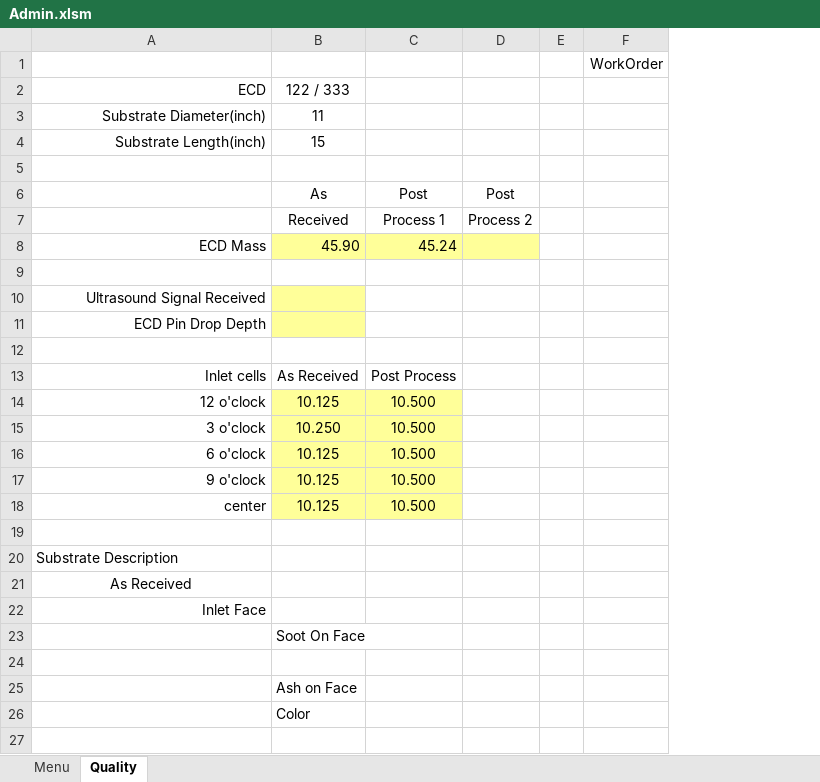
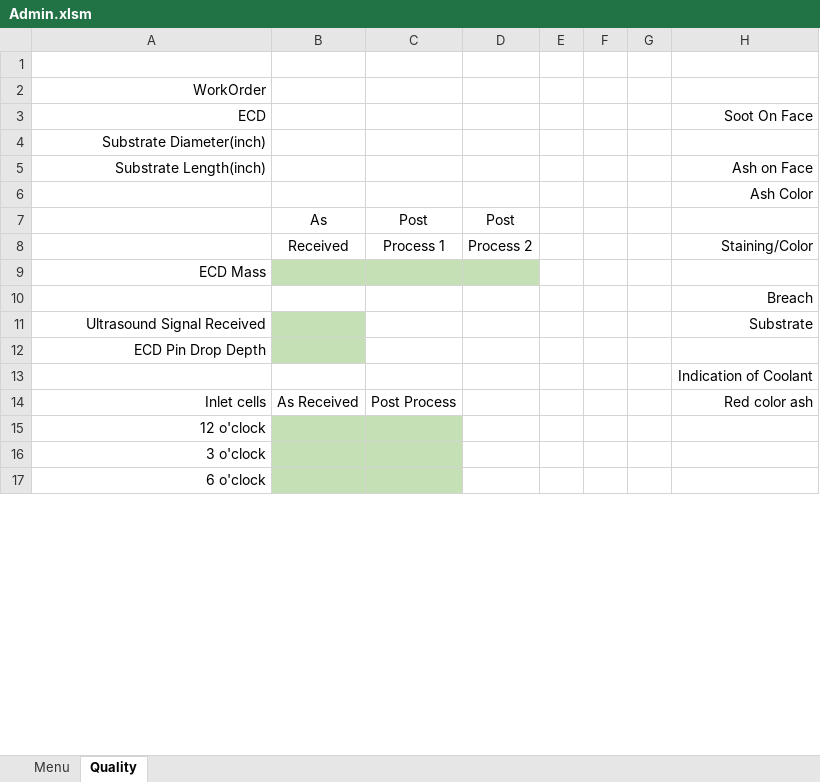
Before and after one commit to FrankDesimone/DP, an Excel workbook: DP/Excel/Admin.xlsm, sheet Quality, drawn as a sheet; only a part is shown; values as stored, in another font and other column widths than the file's, no borders; charts and pictures not drawn; removed rows and columns are numbered as before the commit, all else as after; the diff covers the shown part only; the diff names each change by its address in the sheet, - before the commit and + after, or states it on an @@ line.

Commit message:
cleaned quality work sheet

```diff
--- a/DP/Excel/Admin.xlsm (sheet Quality)
+++ b/DP/Excel/Admin.xlsm (sheet Quality)
-column F, row 1: WorkOrder
+column F, empty
+column G, empty
+column H (Soot On Face), rows 5-14: Ash on Face | Ash Color |  | Staining/Color |  | Breach | Substrate |  | Indication of Coolant | Red color ash
+row 2: WorkOrder
-B3: 122 / 333
+B3: (empty)
-B4: 11
+B4: (empty)
-B5: 15
+B5: (empty)
-B9: 45.90
+B9: (empty)
-B9:D9 fill: #FFFF99
+B9:D9 fill: #C5E0B4
-C9: 45.24
+C9: (empty)
-B11:B12 fill: #FFFF99
+B11:B12 fill: #C5E0B4
-row 14: 12 o'clock | 10.125 | 10.500
-row 15: 3 o'clock | 10.250 | 10.500
-row 16: 6 o'clock | 10.125 | 10.500
-row 17: 9 o'clock | 10.125 | 10.500
-row 18: center | 10.125 | 10.500
-row 19: (empty)
-A15 (ECD): Substrate Description
+A15 (ECD): 12 o'clock
-A15 alignment: left
+A15 alignment: right
-B15:C17 fill: none
+B15:C17 fill: #C5E0B4
-A16 (ECD): As Received
+A16 (ECD): 3 o'clock
-A16 alignment: center
+A16 alignment: right
-A17 (ECD): Inlet Face
+A17 (ECD): 6 o'clock
-row 23:  | Soot On Face
-row 24: (empty)
-row 25:  | Ash on Face
-row 26:  | Color
-row 27: (empty)
```
Also changed, not shown: 11 removed rows, 2 edited cells and cell formats elsewhere in this sheet, charts or pictures.
